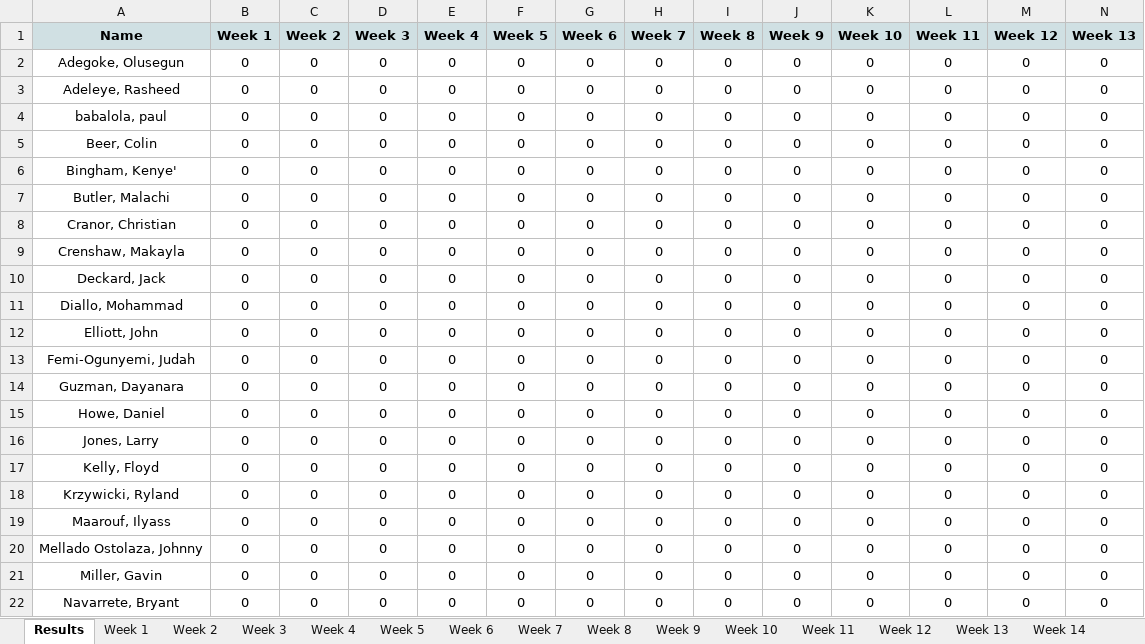
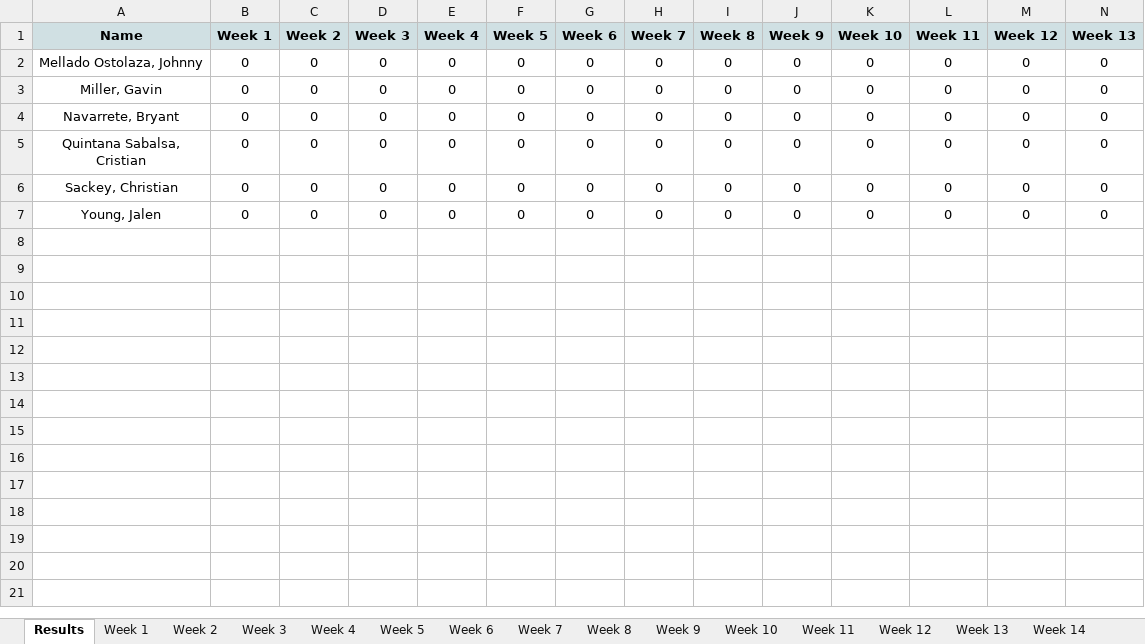
Before and after one commit to MalachiButler04/PyTendance, an Excel workbook: Attendance Tabloid.xlsx, sheet Results, drawn as a sheet; only a part is shown; the shorter side is filled out with more unchanged rows; values as stored, in another font and other column widths than the file's, no borders; conditional formats not drawn; rows hold the shown columns only; the diff names each change by its address in the sheet, - before the commit and + after, or states it on an @@ line.

```diff
--- a/Attendance Tabloid.xlsx (sheet Results)
+++ b/Attendance Tabloid.xlsx (sheet Results)
-row 2: Adegoke, Olusegun | 0 | 0 | 0 | 0 | 0 | 0 | 0 | 0 | 0 | 0 | 0 | 0 | 0
-row 3: Adeleye, Rasheed | 0 | 0 | 0 | 0 | 0 | 0 | 0 | 0 | 0 | 0 | 0 | 0 | 0
-row 4: babalola, paul | 0 | 0 | 0 | 0 | 0 | 0 | 0 | 0 | 0 | 0 | 0 | 0 | 0
-row 5: Beer, Colin | 0 | 0 | 0 | 0 | 0 | 0 | 0 | 0 | 0 | 0 | 0 | 0 | 0
-row 6: Bingham, Kenye' | 0 | 0 | 0 | 0 | 0 | 0 | 0 | 0 | 0 | 0 | 0 | 0 | 0
-row 7: Butler, Malachi | 0 | 0 | 0 | 0 | 0 | 0 | 0 | 0 | 0 | 0 | 0 | 0 | 0
-row 8: Cranor, Christian | 0 | 0 | 0 | 0 | 0 | 0 | 0 | 0 | 0 | 0 | 0 | 0 | 0
-row 9: Crenshaw, Makayla | 0 | 0 | 0 | 0 | 0 | 0 | 0 | 0 | 0 | 0 | 0 | 0 | 0
-row 10: Deckard, Jack | 0 | 0 | 0 | 0 | 0 | 0 | 0 | 0 | 0 | 0 | 0 | 0 | 0
-row 11: Diallo, Mohammad | 0 | 0 | 0 | 0 | 0 | 0 | 0 | 0 | 0 | 0 | 0 | 0 | 0
-row 12: Elliott, John | 0 | 0 | 0 | 0 | 0 | 0 | 0 | 0 | 0 | 0 | 0 | 0 | 0
-row 13: Femi-Ogunyemi, Judah | 0 | 0 | 0 | 0 | 0 | 0 | 0 | 0 | 0 | 0 | 0 | 0 | 0
-row 14: Guzman, Dayanara | 0 | 0 | 0 | 0 | 0 | 0 | 0 | 0 | 0 | 0 | 0 | 0 | 0
-row 15: Howe, Daniel | 0 | 0 | 0 | 0 | 0 | 0 | 0 | 0 | 0 | 0 | 0 | 0 | 0
-row 16: Jones, Larry | 0 | 0 | 0 | 0 | 0 | 0 | 0 | 0 | 0 | 0 | 0 | 0 | 0
-row 17: Kelly, Floyd | 0 | 0 | 0 | 0 | 0 | 0 | 0 | 0 | 0 | 0 | 0 | 0 | 0
-row 18: Krzywicki, Ryland | 0 | 0 | 0 | 0 | 0 | 0 | 0 | 0 | 0 | 0 | 0 | 0 | 0
-row 19: Maarouf, Ilyass | 0 | 0 | 0 | 0 | 0 | 0 | 0 | 0 | 0 | 0 | 0 | 0 | 0
```
Also changed, not shown: sheet Week 1, sheet Week 2, sheet Week 3, sheet Week 4, sheet Week 5, sheet Week 6, 10 more sheets, 3 other files.
